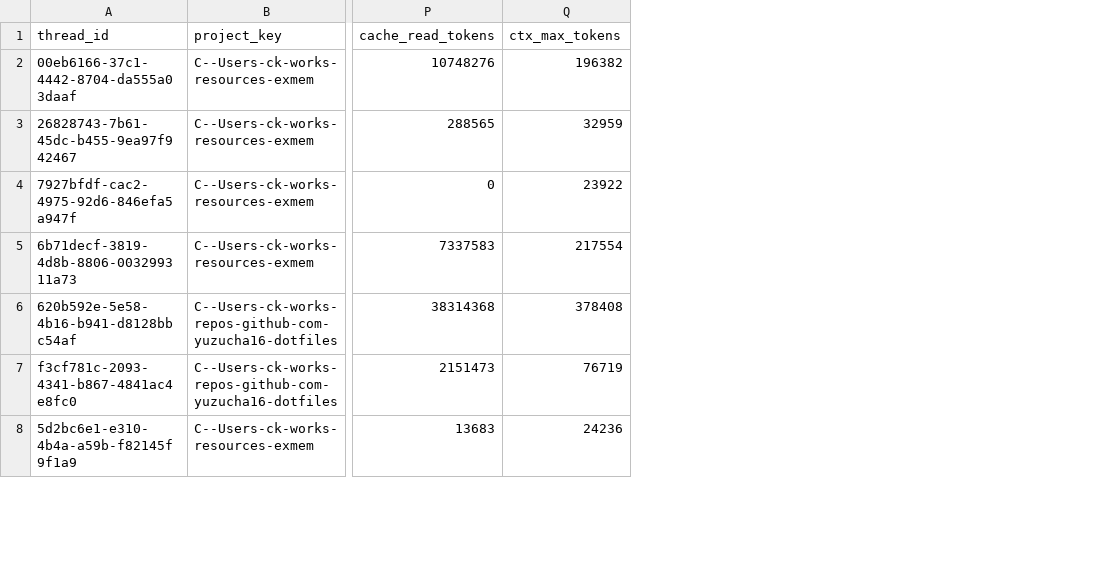
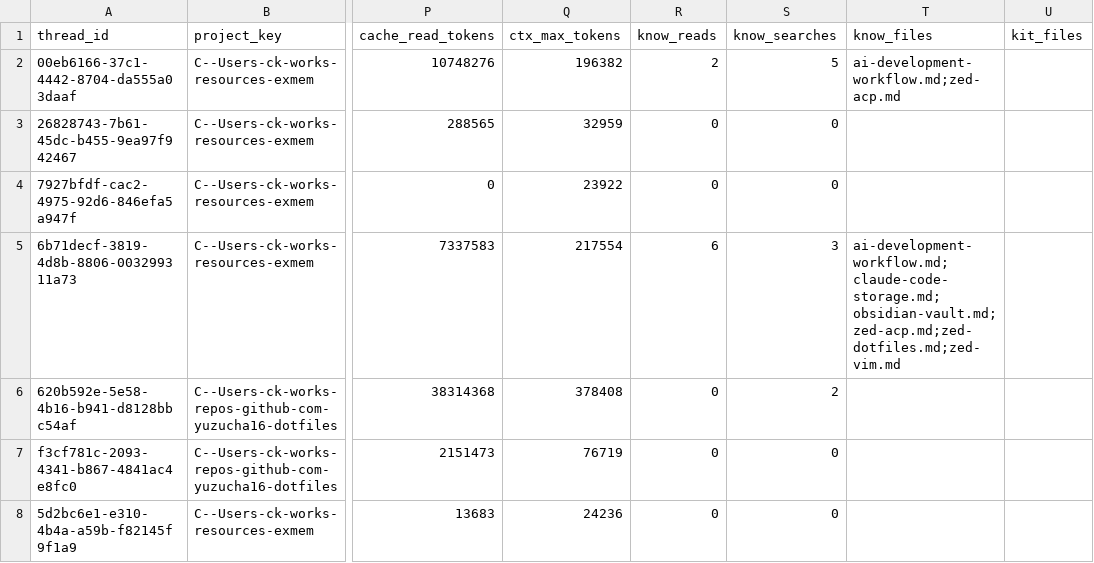
Before and after one commit to yuzucha16/worksample, a CSV file: docs/metrics/threads.csv, drawn as a sheet; only a part is shown, gaps mark what is left out; the diff covers the shown part only; the diff names each change by its address in the sheet, - before the commit and + after, or states it on an @@ line.

Commit message:
[metrics] 再利用率の直接測定を追加（参照率・未参照の知識・手順書の参照・活用率・空振り）と L0 第三者レビュー依頼文

```diff
--- a/docs/metrics/threads.csv
+++ b/docs/metrics/threads.csv
+column R (know_reads), rows 2-8: 2 | 0 | 0 | 6 | 0 | 0 | 0
+column S (know_searches), rows 2-8: 5 | 0 | 0 | 3 | 2 | 0 | 0
+column T (know_files), rows 2-5: ai-development-workflow.md;zed-acp.md |  |  | ai-development-workflow.md;claude-code-storage.md;obsidian-vault.md;zed-acp.md;zed-dotfiles.md;zed-vim.md
+column U (kit_files), empty
```
Also changed, not shown: 1 added row and 31 edited cells elsewhere in this file, docs/metrics/sessions.csv, 5 other files.
